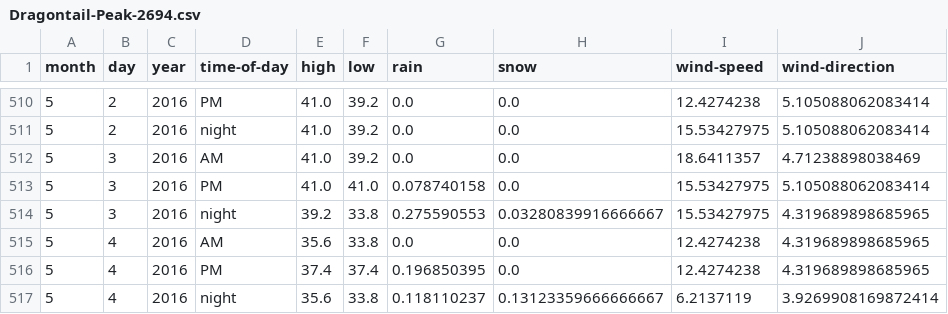
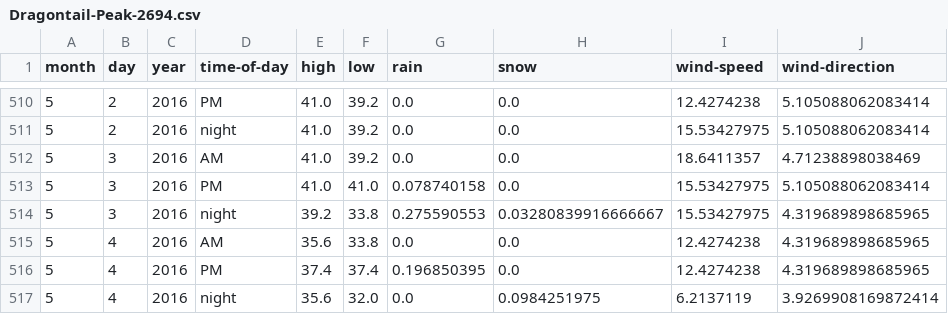
Before and after one commit to psathyrella/weatherhistory, a CSV file: mtwx/Dragontail-Peak-2694.csv, drawn as a sheet; only a part is shown, gaps mark what is left out.

```diff
--- a/mtwx/Dragontail-Peak-2694.csv
+++ b/mtwx/Dragontail-Peak-2694.csv
@@ -516,2 +516,2 @@ month,day,year,time-of-day,high,low,rain,snow,wind-speed,wind-direction
 5,4,2016,PM,37.4,37.4,0.196850395,0.0,12.4274238,4.319689898685965
-5,4,2016,night,35.6,33.8,0.118110237,0.13123359666666667,6.2137119,3.9269908169872414
+5,4,2016,night,35.6,32.0,0.0,0.0984251975,6.2137119,3.9269908169872414
```
Also changed, not shown: mtwx/Big-Four-Mountain-1878.csv, mtwx/Devils-Thumb-2767.csv, 19 other files.
